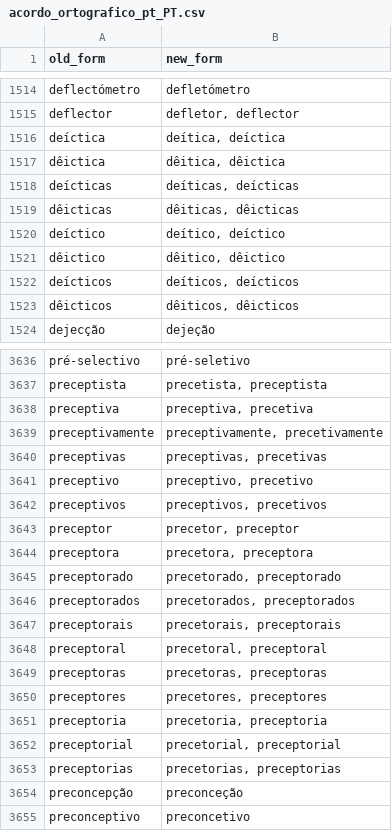
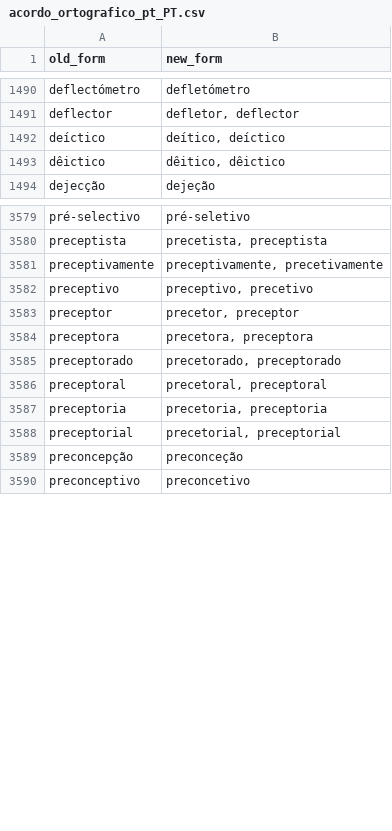
Before and after one commit to TigreGotico/tugalex, a CSV file: tugalex/data/acordo_ortografico_pt_PT.csv, drawn as a sheet; only a part is shown, gaps mark what is left out; the diff covers the shown part only.

```diff
--- a/tugalex/data/acordo_ortografico_pt_PT.csv
+++ b/tugalex/data/acordo_ortografico_pt_PT.csv
@@ -1515,10 +1491,4 @@ deflectómetro,defletómetro
 deflector,"defletor, deflector"
-deíctica,"deítica, deíctica"
-dêictica,"dêitica, dêictica"
-deícticas,"deíticas, deícticas"
-dêicticas,"dêiticas, dêicticas"
 deíctico,"deítico, deíctico"
 dêictico,"dêitico, dêictico"
-deícticos,"deíticos, deícticos"
-dêicticos,"dêiticos, dêicticos"
 dejecção,dejeção
@@ -3637,7 +3580,4 @@ pré-selectivo,pré-seletivo
 preceptista,"precetista, preceptista"
-preceptiva,"preceptiva, precetiva"
 preceptivamente,"preceptivamente, precetivamente"
-preceptivas,"preceptivas, precetivas"
 preceptivo,"preceptivo, precetivo"
-preceptivos,"preceptivos, precetivos"
 preceptor,"precetor, preceptor"
@@ -3645,10 +3585,5 @@ preceptora,"precetora, preceptora"
 preceptorado,"precetorado, preceptorado"
-preceptorados,"precetorados, preceptorados"
-preceptorais,"precetorais, preceptorais"
 preceptoral,"precetoral, preceptoral"
-preceptoras,"precetoras, preceptoras"
-preceptores,"precetores, preceptores"
 preceptoria,"precetoria, preceptoria"
 preceptorial,"precetorial, preceptorial"
-preceptorias,"precetorias, preceptorias"
 preconcepção,preconceção
```
Also changed, not shown: 69 removed rows elsewhere in this file, 1 other file.
